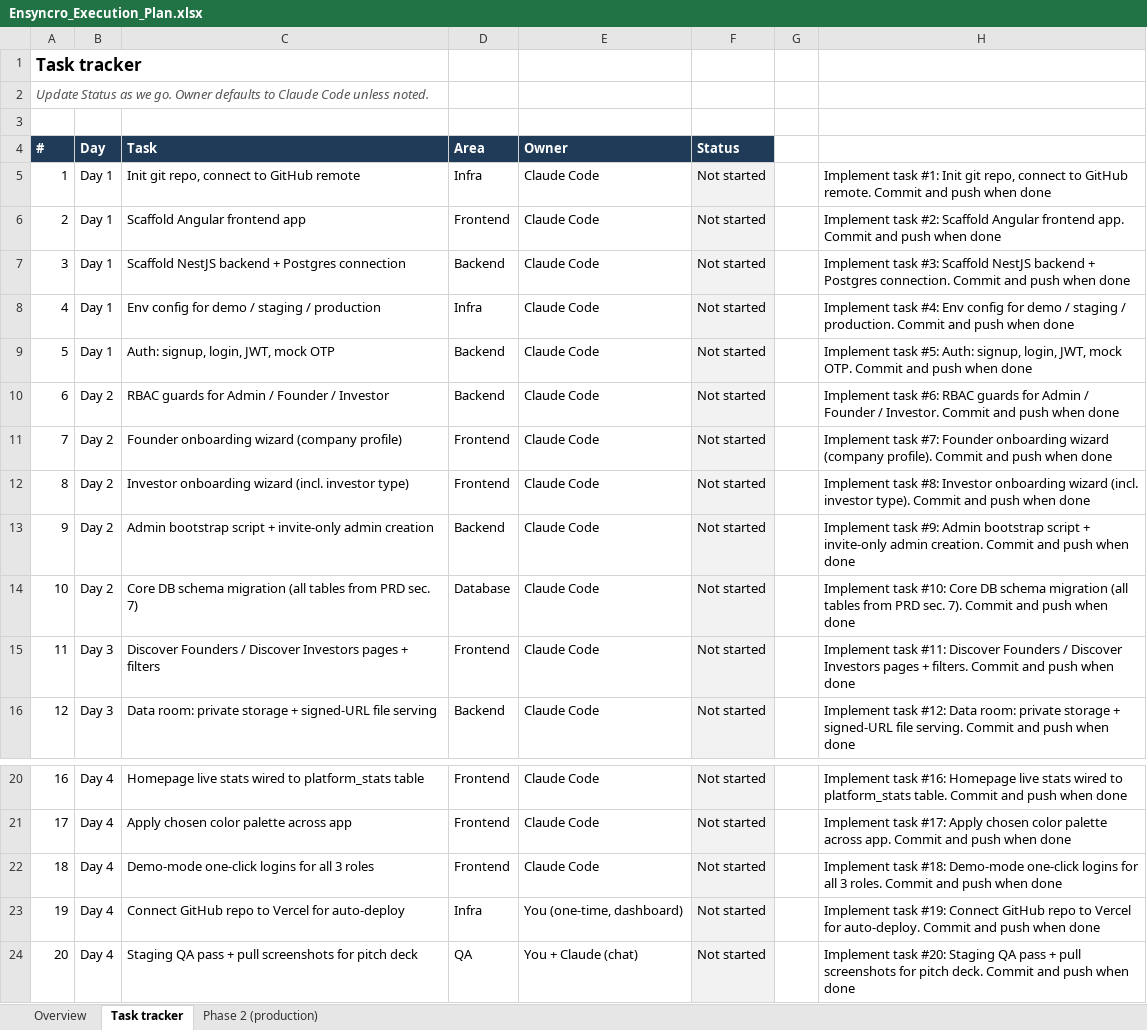
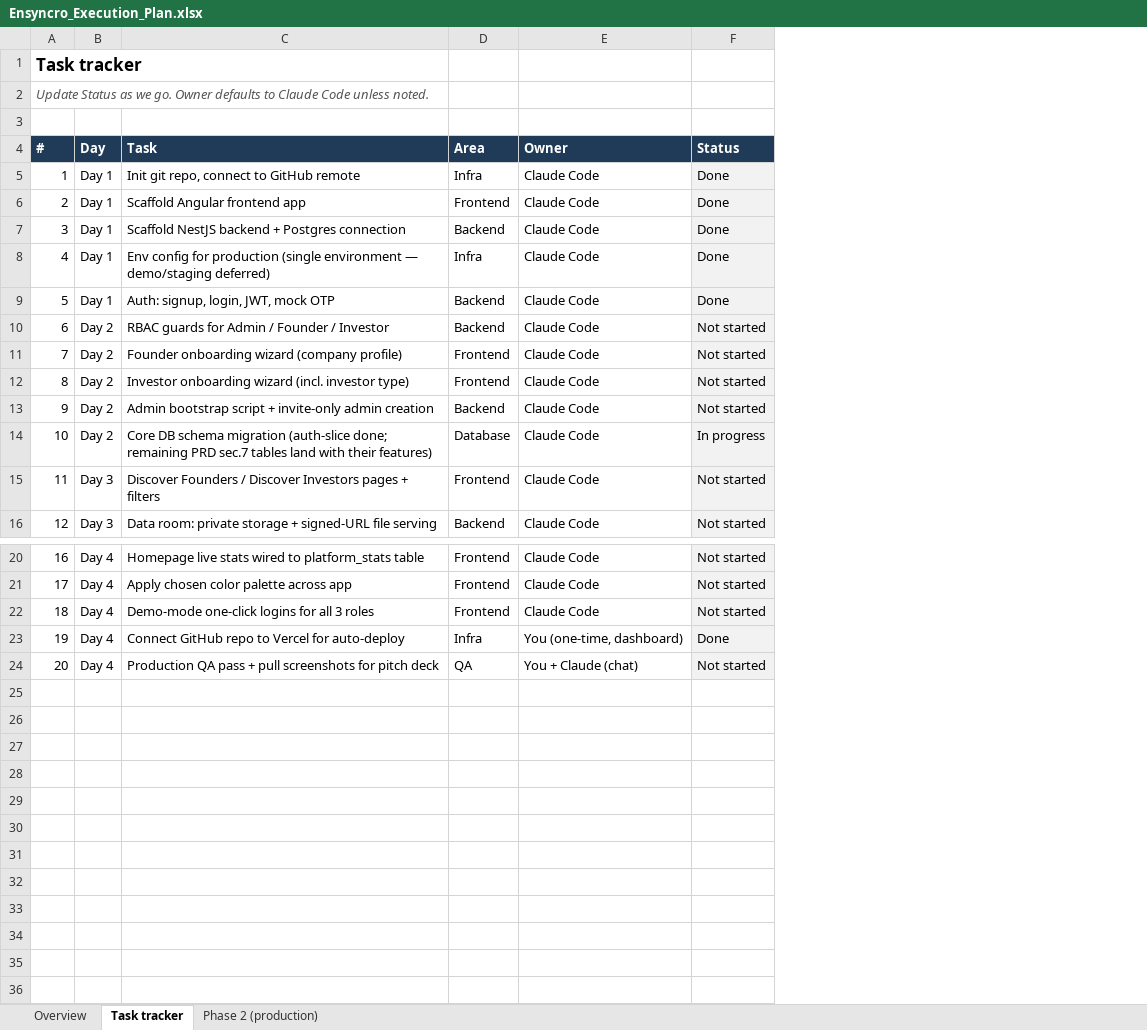
Before and after one commit to sagarradia/ensyncro, an Excel workbook: Docs/Ensyncro_Execution_Plan.xlsx, sheet Task tracker, drawn as a sheet; only a part is shown, gaps mark what is left out; values as stored, in another font and other column widths than the file's, no borders; the diff names each change by its address in the sheet, - before the commit and + after, or states it on an @@ line.

```diff
--- a/Docs/Ensyncro_Execution_Plan.xlsx (sheet Task tracker)
+++ b/Docs/Ensyncro_Execution_Plan.xlsx (sheet Task tracker)
-column G, empty
-column H, rows 5-16: Implement task #1: Init git repo, connect to GitHub remote. Commit and push when done | Implement task #2: Scaffold Angular frontend app. Commit and push when done | Implement task #3: Scaffold NestJS backend + Postgres connection. Commit and push when done | Implement task #4: Env config for demo / staging / production. Commit and push when done | Implement task #5: Auth: signup, login, JWT, mock OTP. Commit and push when done | Implement task #6: RBAC guards for Admin / Founder / Investor. Commit and push when done | Implement task #7: Founder onboarding wizard (company profile). Commit and push when done | Implement task #8: Investor onboarding wizard (incl. investor type). Commit and push when done | Implement task #9: Admin bootstrap script + invite-only admin creation. Commit and push when done | Implement task #10: Core DB schema migration (all tables from PRD sec. 7). Commit and push when done | Implement task #11: Discover Founders / Discover Investors pages + filters. Commit and push when done | Implement task #12: Data room: private storage + signed-URL file serving. Commit and push when done; rows 20-24: Implement task #16: Homepage live stats wired to platform_stats table. Commit and push when done | Implement task #17: Apply chosen color palette across app. Commit and push when done | Implement task #18: Demo-mode one-click logins for all 3 roles. Commit and push when done | Implement task #19: Connect GitHub repo to Vercel for auto-deploy. Commit and push when done | Implement task #20: Staging QA pass + pull screenshots for pitch deck. Commit and push when done
-F5:F9 (Status): Not started
+F5:F9 (Status): Done
-C8 (Task): …config for demo / staging / production
+C8 (Task): …config for production (single environment — demo/staging deferred)
-C14 (Task): …schema migration (all tables from PRD sec. 7)
+C14 (Task): …schema migration (auth-slice done; remaining PRD sec.7 tables land with their features)
-F14 (Status): Not started
+F14 (Status): In progress
-F23 (Status): Not started
+F23 (Status): Done
-C24 (Task): Staging QA pass…
+C24 (Task): Production QA pass…
```
Also changed, not shown: sheet Overview, sheet Phase 2 (production), 4 other files.
